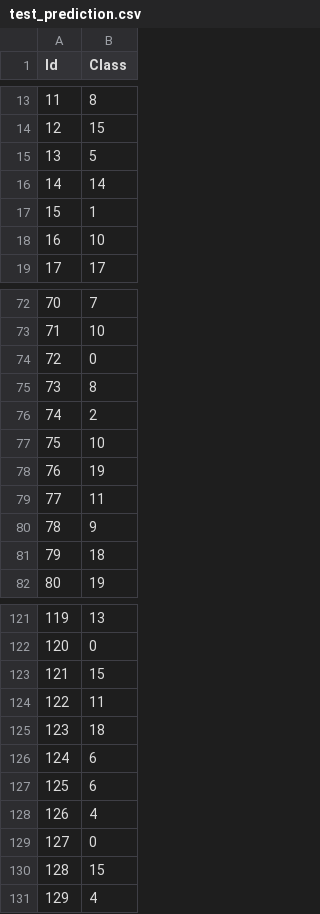
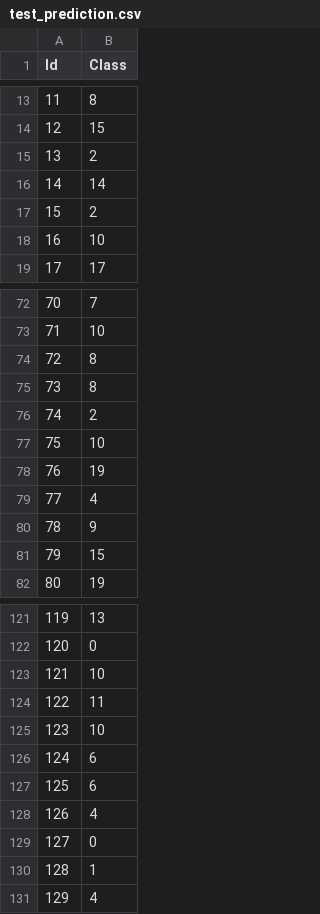
Before and after one commit to raejeong/SYDE522, a CSV file: Assignment3/test_prediction.csv, drawn as a sheet; only a part is shown, gaps mark what is left out; the diff covers the shown part only.

```diff
--- a/Assignment3/test_prediction.csv
+++ b/Assignment3/test_prediction.csv
@@ -14,5 +14,5 @@ Id,Class
 12,15
-13,5
+13,2
 14,14
-15,1
+15,2
 16,10
@@ -73,3 +73,3 @@ Id,Class
 71,10
-72,0
+72,8
 73,8
@@ -78,5 +78,5 @@ Id,Class
 76,19
-77,11
+77,4
 78,9
-79,18
+79,15
 80,19
@@ -122,5 +122,5 @@ Id,Class
 120,0
-121,15
+121,10
 122,11
-123,18
+123,10
 124,6
@@ -129,3 +129,3 @@ Id,Class
 127,0
-128,15
+128,1
 129,4
```
Also changed, not shown: 16 edited cells elsewhere in this file, 2 other files.
